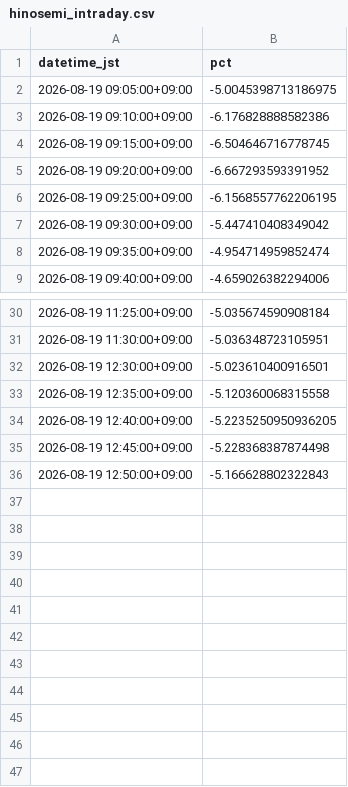
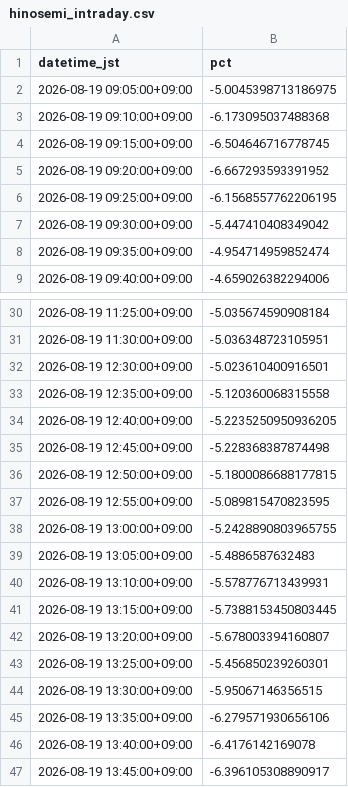
Before and after one commit to SakuraIndex/HINOMARU_SEMI_Sakura-Index, a CSV file: docs/outputs/hinosemi_intraday.csv, drawn as a sheet; only a part is shown, gaps mark what is left out.

```diff
--- a/docs/outputs/hinosemi_intraday.csv
+++ b/docs/outputs/hinosemi_intraday.csv
@@ -2,3 +2,3 @@ datetime_jst,pct
 2026-08-19 09:05:00+09:00,-5.0045398713186975
-2026-08-19 09:10:00+09:00,-6.176828888582386
+2026-08-19 09:10:00+09:00,-6.173095037488368
 2026-08-19 09:15:00+09:00,-6.504646716778745
@@ -35,2 +35,13 @@ datetime_jst,pct
 2026-08-19 12:45:00+09:00,-5.228368387874498
-2026-08-19 12:50:00+09:00,-5.166628802322843
+2026-08-19 12:50:00+09:00,-5.1800086688177815
+2026-08-19 12:55:00+09:00,-5.089815470823595
+2026-08-19 13:00:00+09:00,-5.2428890803965755
+2026-08-19 13:05:00+09:00,-5.4886587632483
+2026-08-19 13:10:00+09:00,-5.578776713439931
+2026-08-19 13:15:00+09:00,-5.7388153450803445
+2026-08-19 13:20:00+09:00,-5.678003394160807
+2026-08-19 13:25:00+09:00,-5.456850239260301
+2026-08-19 13:30:00+09:00,-5.95067146356515
+2026-08-19 13:35:00+09:00,-6.279571930656106
+2026-08-19 13:40:00+09:00,-6.4176142169078
+2026-08-19 13:45:00+09:00,-6.396105308890917
```
Also changed, not shown: 3 other files.
